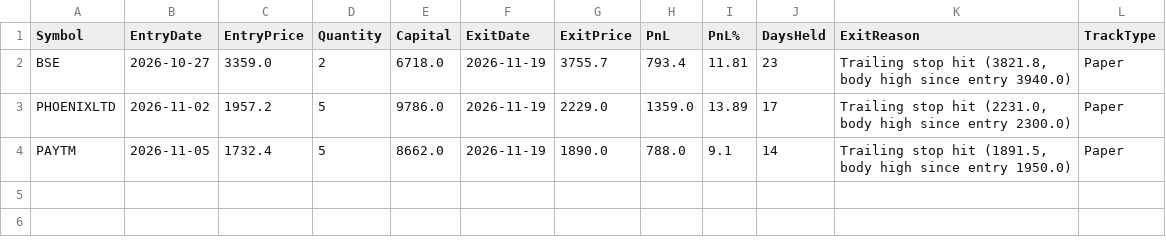
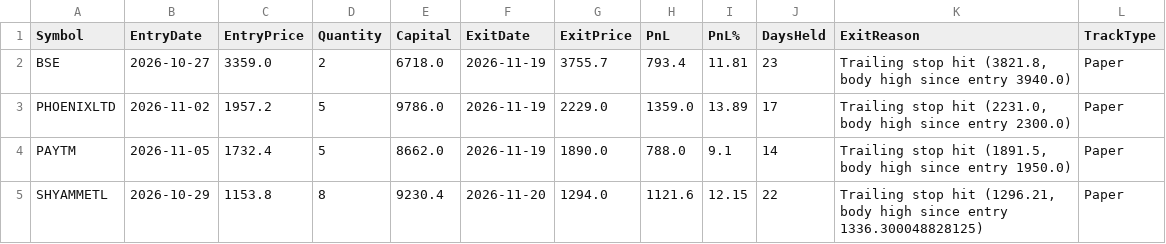
Before and after one commit to finnyrajmann/nse-dual_trend, a CSV file: data/trade_log_hit_dt.csv, drawn as a sheet.

Commit message:
Auto-update — 2026-11-20

```diff
--- a/data/trade_log_hit_dt.csv
+++ b/data/trade_log_hit_dt.csv
@@ -4 +4,2 @@ PHOENIXLTD,2026-11-02,1957.2,5,9786.0,2026-11-19,2229.0,1359.0,13.89,17,"Trailin
 PAYTM,2026-11-05,1732.4,5,8662.0,2026-11-19,1890.0,788.0,9.1,14,"Trailing stop hit (1891.5, body high since entry 1950.0)",Paper
+SHYAMMETL,2026-10-29,1153.8,8,9230.4,2026-11-20,1294.0,1121.6,12.15,22,"Trailing stop hit (1296.21, body high since entry 1336.300048828125)",Paper
```
